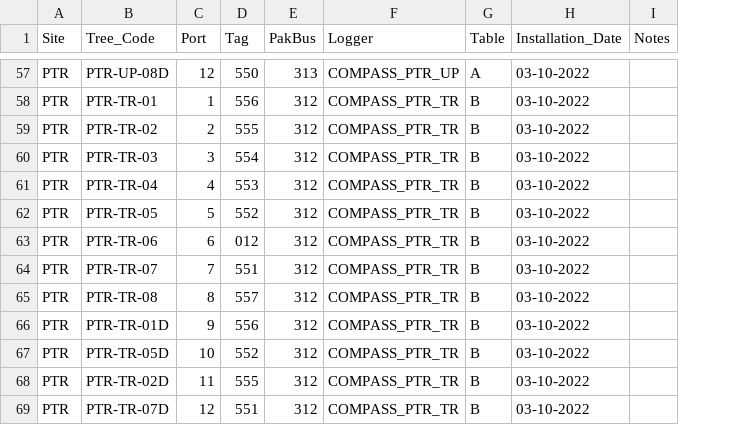
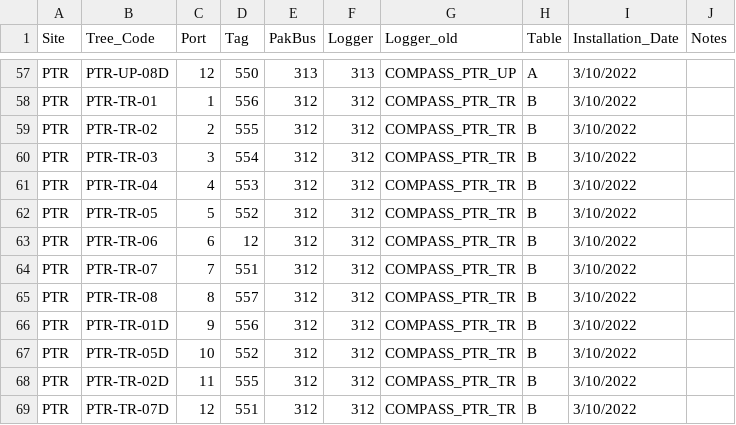
Before and after one commit to COMPASS-DOE/LE_sensor_checks, a CSV file: ancillary-data/LE_sapflow_inventory - Copy of Sheet1.csv, drawn as a sheet; only a part is shown, gaps mark what is left out; addresses are those after the commit; the diff covers the shown part only; the diff names each change by its address in the sheet, - before the commit and + after, or states it on an @@ line.

Commit message:
SapFlow CRC UP logger ID updated
updated csv with logger ID to get CRC UP colors back on graphs

```diff
--- a/ancillary-data/LE_sapflow_inventory - Copy of Sheet1.csv
+++ b/ancillary-data/LE_sapflow_inventory - Copy of Sheet1.csv
+column F (Logger), rows 57-69: 313 | 312 | 312 | 312 | 312 | 312 | 312 | 312 | 312 | 312 | 312 | 312 | 312
-G1: Logger
+G1: Logger_old
-I57:I69 (Installation_Date): 03-10-2022
+I57:I69 (Installation_Date): 3/10/2022
-D63 (Tag): 012
+D63 (Tag): 12
```
Also changed, not shown: 61 edited cells elsewhere in this file, 1 other file.
